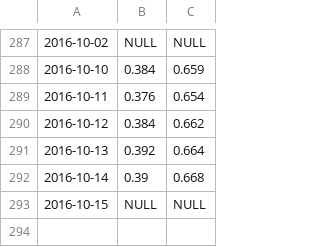
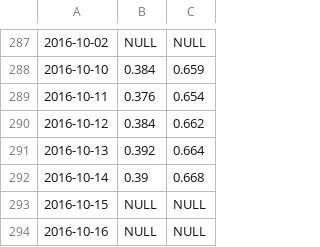
Before and after one commit to GABONIA/SQLServer, a CSV file: ryc.csv, drawn as a sheet; only a part is shown, gaps mark what is left out; the diff names each change by its address in the sheet, - before the commit and + after, or states it on an @@ line.

Commit message:
Update ryc.csv

```diff
--- a/ryc.csv
+++ b/ryc.csv
+row 294: 2016-10-16 | NULL | NULL
```
